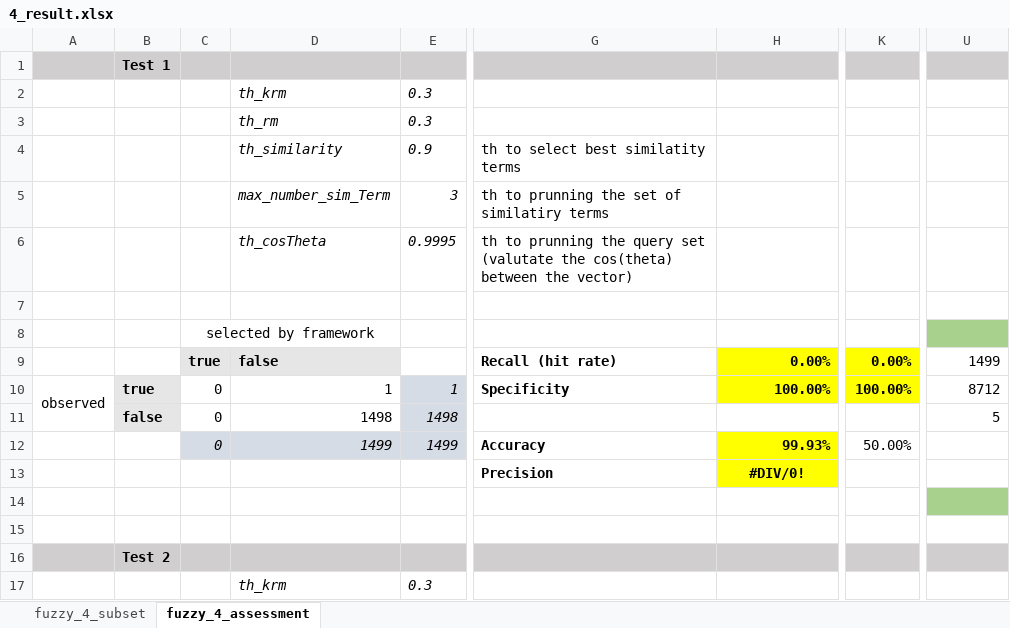
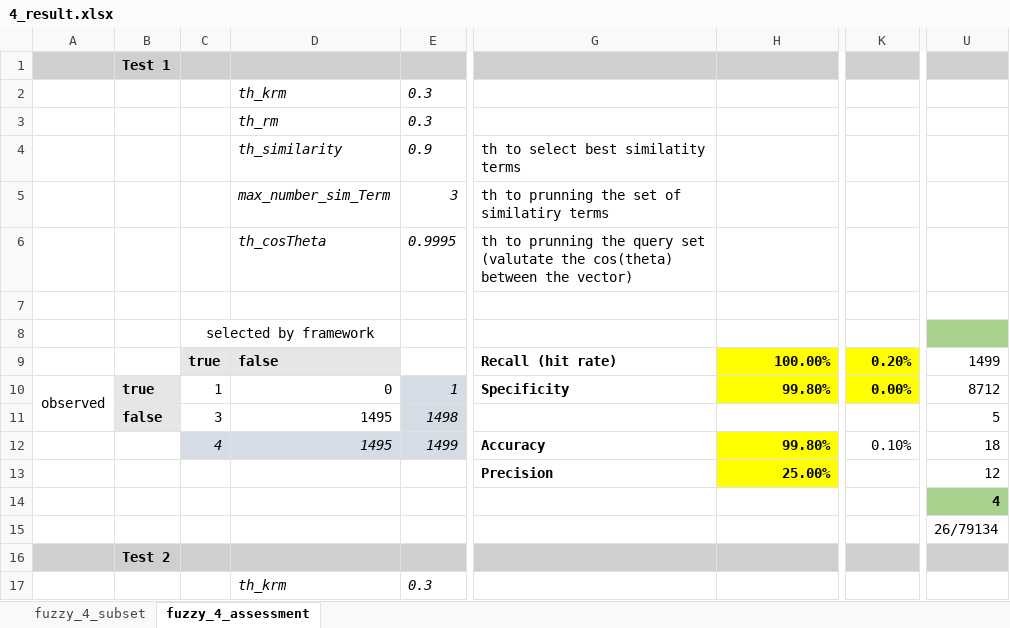
Before and after one commit to HammerProject/HammerDataProject, an Excel workbook: hammer-colombo/fuzzy-examples-set/4_result.xlsx, sheet fuzzy_4_assessment, drawn as a sheet; only a part is shown, gaps mark what is left out; values as stored, in another font and other column widths than the file's, no borders; the diff covers the shown part only; the diff names each change by its address in the sheet, - before the commit and + after, or states it on an @@ line.

Commit message:
fuzzy_4

```diff
--- a/hammer-colombo/fuzzy-examples-set/4_result.xlsx (sheet fuzzy_4_assessment)
+++ b/hammer-colombo/fuzzy-examples-set/4_result.xlsx (sheet fuzzy_4_assessment)
-H9: 0.00%
+H9: 100.00%
-K9: 0.00%
+K9: 0.20%
-C10: 0
+C10: 1
-D10: 1
+D10: 0
-H10: 100.00%
+H10: 99.80%
-K10: 100.00%
+K10: 0.00%
-C11: 0
+C11: 3
-D11: 1498
+D11: 1495
-C12: 0
+C12: 4
-D12: 1499
+D12: 1495
-H12: 99.93%
+H12: 99.80%
-K12: 50.00%
+K12: 0.10%
-U12: (empty)
+U12: 18
-H13: #DIV/0!
+H13: 25.00%
-H13 alignment: center
+H13 alignment: right
-U13: (empty)
+U13: 12
-U14: (empty)
+U14: 4
-U15: (empty)
+U15: 26/79134
```
Also changed, not shown: 17 edited cells and cell formats elsewhere in this sheet, sheet fuzzy_4_subset, hammer-colombo/fuzzy-examples-set/test.xlsx.
